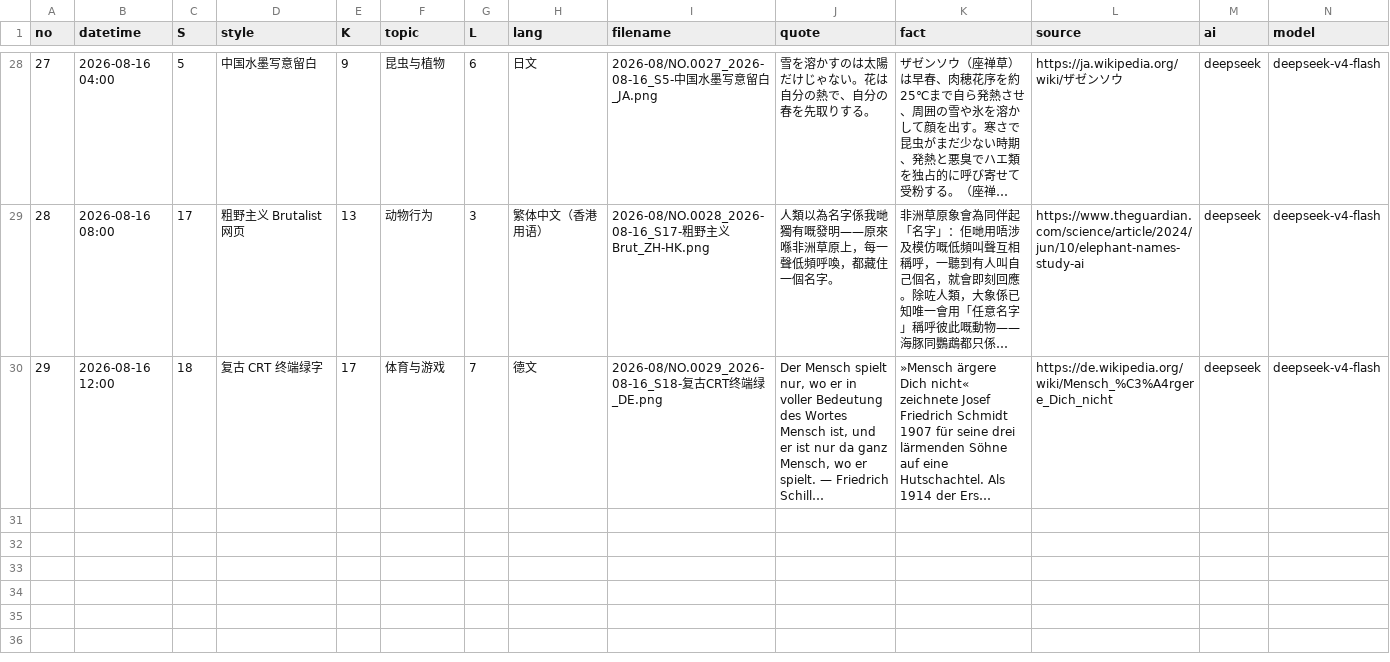
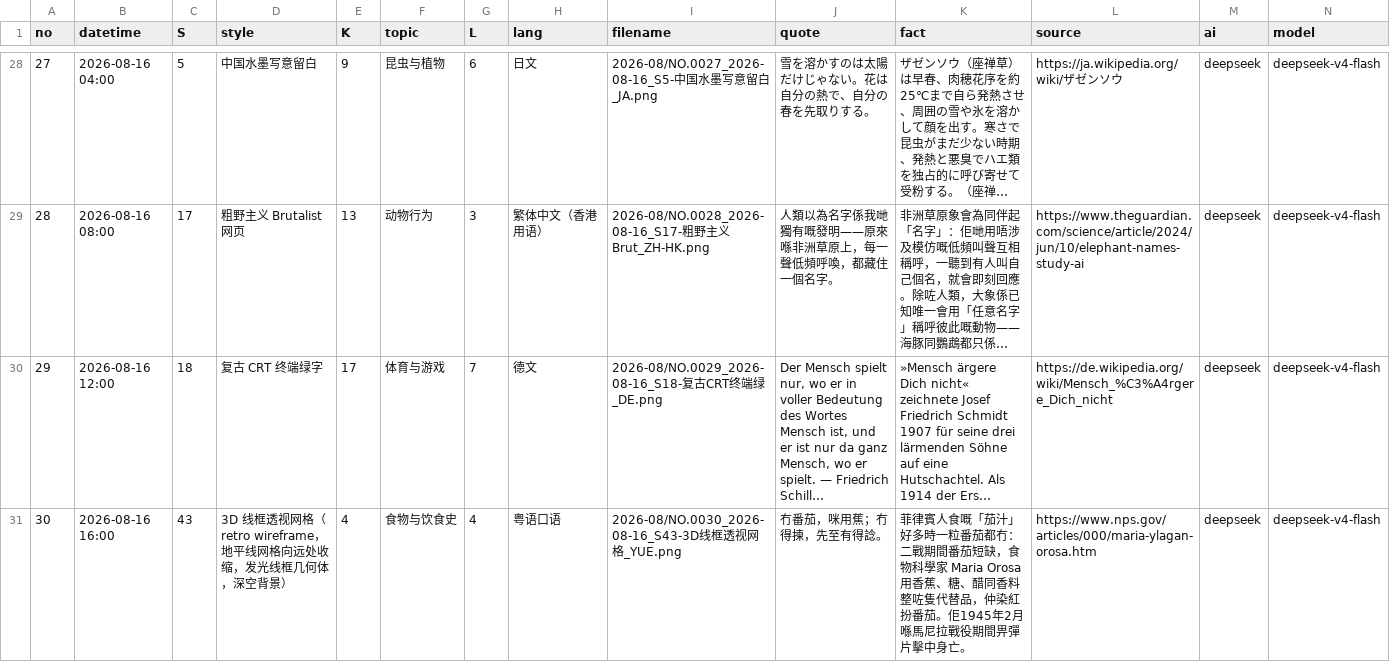
Before and after one commit to Chauban/ClaudeAtelier, a CSV file: deepseekv4flash/Cards/cards-index.csv, drawn as a sheet; only a part is shown, gaps mark what is left out; long unchanged cells end in …; rows hold the shown columns only; the diff names each change by its address in the sheet, - before the commit and + after, or states it on an @@ line.

```diff
--- a/deepseekv4flash/Cards/cards-index.csv
+++ b/deepseekv4flash/Cards/cards-index.csv
+row 31: 30 | 2026-08-16 16:00 | 43 | 3D 线框透视网格（retro wireframe，地平线网格向远处收缩，发光线框几何体，深空背景） | 4 | 食物与饮食史 | 4 | 粤语口语 | 2026-08/NO.0030_2026-08-16_S43-3D线框透视网格_YUE.png | 冇番茄，咪用蕉；冇得揀，先至有得諗。 | 菲律賓人食嘅「茄汁」好多時一粒番茄都冇：二戰期間番茄短缺，食物科學家 Maria Orosa 用香蕉、糖、醋同香料整咗隻代替品，仲染紅扮番茄。佢1945年2月喺馬尼拉戰役期間畀彈片擊中身亡。 | https://www.nps.gov/articles/000/maria-ylagan-orosa.htm | deepseek | deepseek-v4-flash
```
Also changed, not shown: 3 other files.
